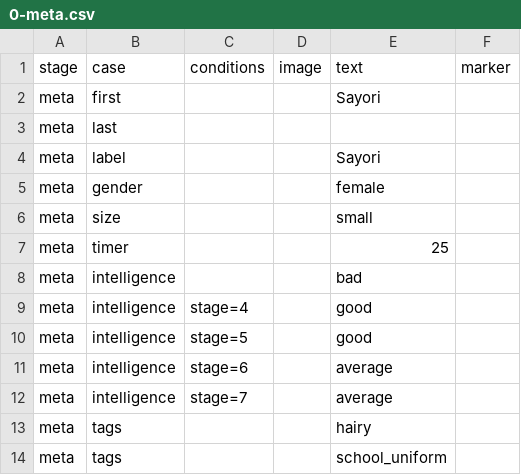
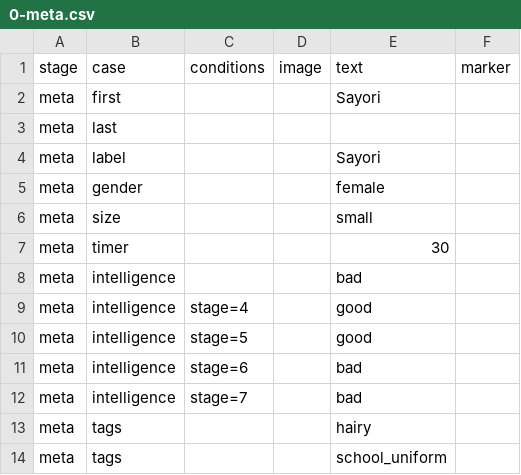
Before and after one commit to mechaman111/spnati, a CSV file: opponents/sayori/csvs/0-meta.csv, drawn as a sheet; only a part is shown.

Commit message:
Sayori: rework some poses

```diff
--- a/opponents/sayori/csvs/0-meta.csv
+++ b/opponents/sayori/csvs/0-meta.csv
@@ -6,3 +6,3 @@ meta,gender,,,female
 meta,size,,,small
-meta,timer,,,25
+meta,timer,,,30
 meta,intelligence,,,bad
@@ -10,4 +10,4 @@ meta,intelligence,stage=4,,good
 meta,intelligence,stage=5,,good
-meta,intelligence,stage=6,,average
-meta,intelligence,stage=7,,average
+meta,intelligence,stage=6,,bad
+meta,intelligence,stage=7,,bad
 meta,tags,,,hairy
```
Also changed, not shown: opponents/sayori/csvs/4-s8.csv, 23 other files.
